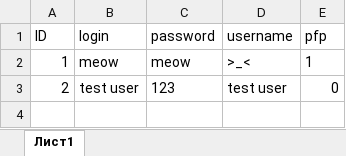
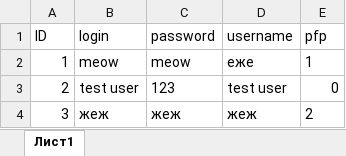
Before and after one commit to 1nkte1/messenger, an Excel workbook: exe/checkmate server/database.xlsx, sheet Лист1, drawn as a sheet; values as stored, in another font and other column widths than the file's, no borders; the diff names each change by its address in the sheet, - before the commit and + after, or states it on an @@ line.

Commit message:
database changes

```diff
--- a/exe/checkmate server/database.xlsx (sheet Лист1)
+++ b/exe/checkmate server/database.xlsx (sheet Лист1)
-D2 (username): >_<
+D2 (username): еже
+row 4: 3 | жеж | жеж | жеж | 2
```
Also changed, not shown: 3 other files.
